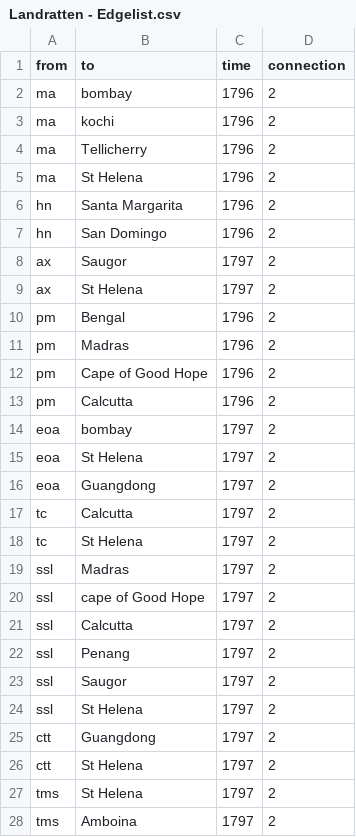
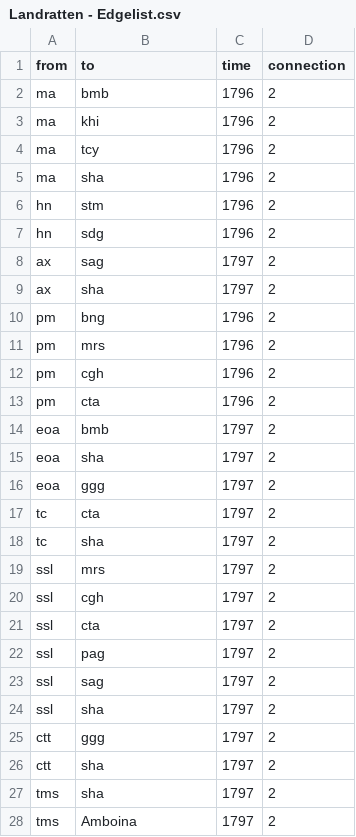
Before and after one commit to Benianim/Anne-Will-, a CSV file: Landratten - Edgelist.csv, drawn as a sheet; only a part is shown; the diff covers the shown part only.

Commit message:
Add files via upload

```diff
--- a/Landratten - Edgelist.csv
+++ b/Landratten - Edgelist.csv
@@ -1,28 +1,28 @@
 from,to,time,connection
-ma,bombay,1796,2
-ma,kochi,1796,2
-ma,Tellicherry,1796,2
-ma ,St Helena,1796,2
-hn,Santa Margarita,1796,2
-hn ,San Domingo,1796,2
-ax,Saugor,1797,2
-ax,St Helena,1797,2
-pm,Bengal,1796,2
-pm,Madras,1796,2
-pm,Cape of Good Hope,1796,2
-pm,Calcutta,1796,2
-eoa,bombay,1797,2
-eoa,St Helena,1797,2
-eoa,Guangdong,1797,2
-tc,Calcutta,1797,2
-tc,St Helena,1797,2
-ssl,Madras,1797,2
-ssl,cape of Good Hope,1797,2
-ssl,Calcutta,1797,2
-ssl,Penang,1797,2
-ssl,Saugor,1797,2
-ssl,St Helena,1797,2
-ctt,Guangdong,1797,2
-ctt,St Helena,1797,2
-tms,St Helena,1797,2
+ma,bmb,1796,2
+ma,khi,1796,2
+ma,tcy,1796,2
+ma,sha,1796,2
+hn,stm,1796,2
+hn,sdg,1796,2
+ax,sag,1797,2
+ax,sha,1797,2
+pm,bng,1796,2
+pm,mrs,1796,2
+pm,cgh,1796,2
+pm,cta,1796,2
+eoa,bmb,1797,2
+eoa,sha,1797,2
+eoa,ggg,1797,2
+tc,cta,1797,2
+tc,sha,1797,2
+ssl,mrs,1797,2
+ssl,cgh,1797,2
+ssl,cta,1797,2
+ssl,pag,1797,2
+ssl,sag,1797,2
+ssl,sha,1797,2
+ctt,ggg,1797,2
+ctt,sha,1797,2
+tms,sha,1797,2
 tms,Amboina,1797,2
```
Also changed, not shown: 2 removed rows and 143 edited cells elsewhere in this file.
